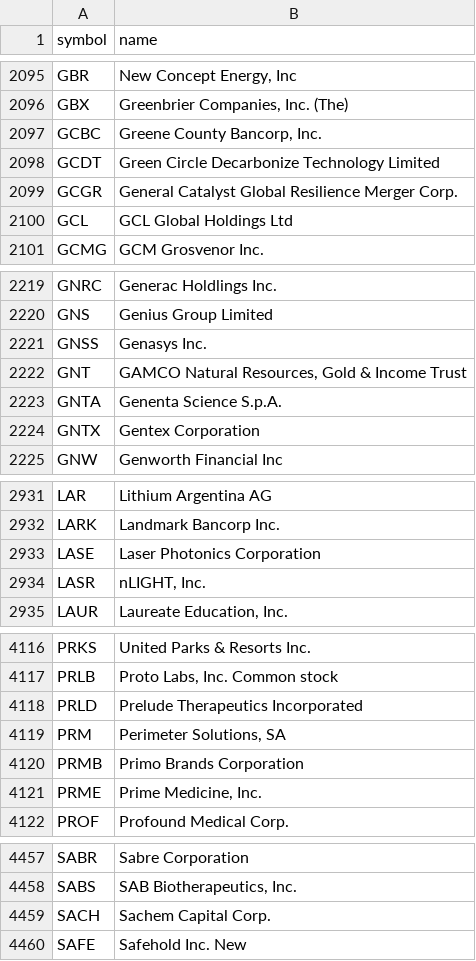
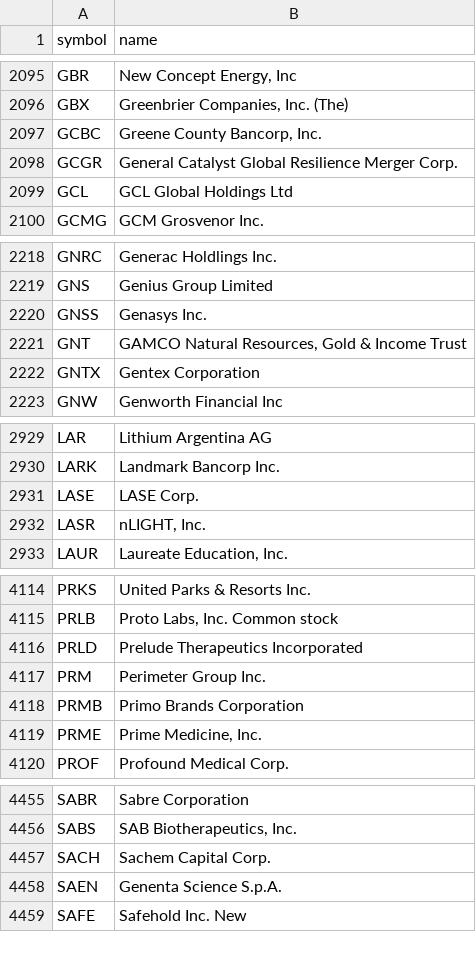
Before and after one commit to danreed001-droid/NIBII, a CSV file: data/listed.csv, drawn as a sheet; only a part is shown, gaps mark what is left out.

```diff
--- a/data/listed.csv
+++ b/data/listed.csv
@@ -2097,3 +2097,2 @@ GBX,"Greenbrier Companies, Inc. (The)"
 GCBC,"Greene County Bancorp, Inc."
-GCDT,Green Circle Decarbonize Technology Limited
 GCGR,General Catalyst Global Resilience Merger Corp.
@@ -2222,3 +2221,2 @@ GNSS,Genasys Inc.
 GNT,"GAMCO Natural Resources, Gold & Income Trust"
-GNTA,Genenta Science S.p.A.
 GNTX,Gentex Corporation
@@ -2932,3 +2930,3 @@ LAR,Lithium Argentina AG
 LARK,Landmark Bancorp Inc.
-LASE,Laser Photonics Corporation
+LASE,LASE Corp.
 LASR,"nLIGHT, Inc."
@@ -4118,3 +4116,3 @@ PRLB,"Proto Labs, Inc. Common stock"
 PRLD,Prelude Therapeutics Incorporated
-PRM,"Perimeter Solutions, SA"
+PRM,Perimeter Group Inc.
 PRMB,Primo Brands Corporation
@@ -4459,2 +4457,3 @@ SABS,"SAB Biotherapeutics, Inc."
 SACH,Sachem Capital Corp.
+SAEN,Genenta Science S.p.A.
 SAFE,Safehold Inc. New
```
Also changed, not shown: data/industries_all.csv, 13 other files.
